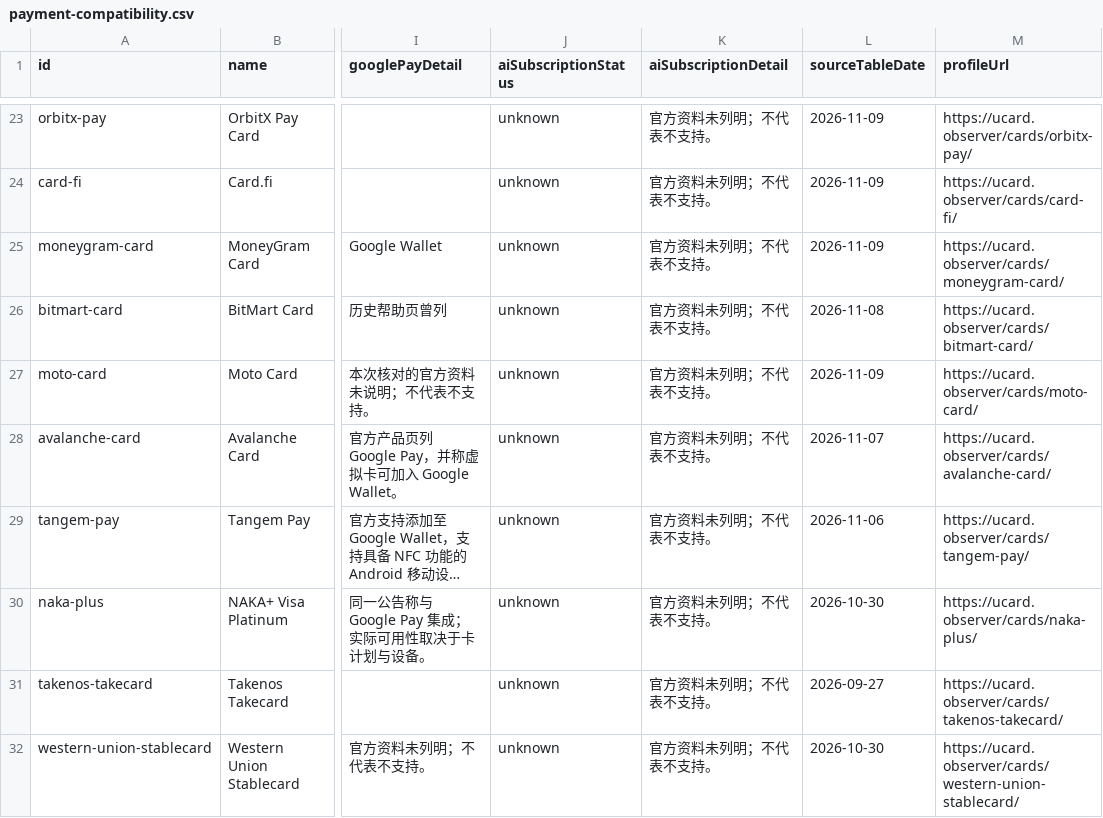
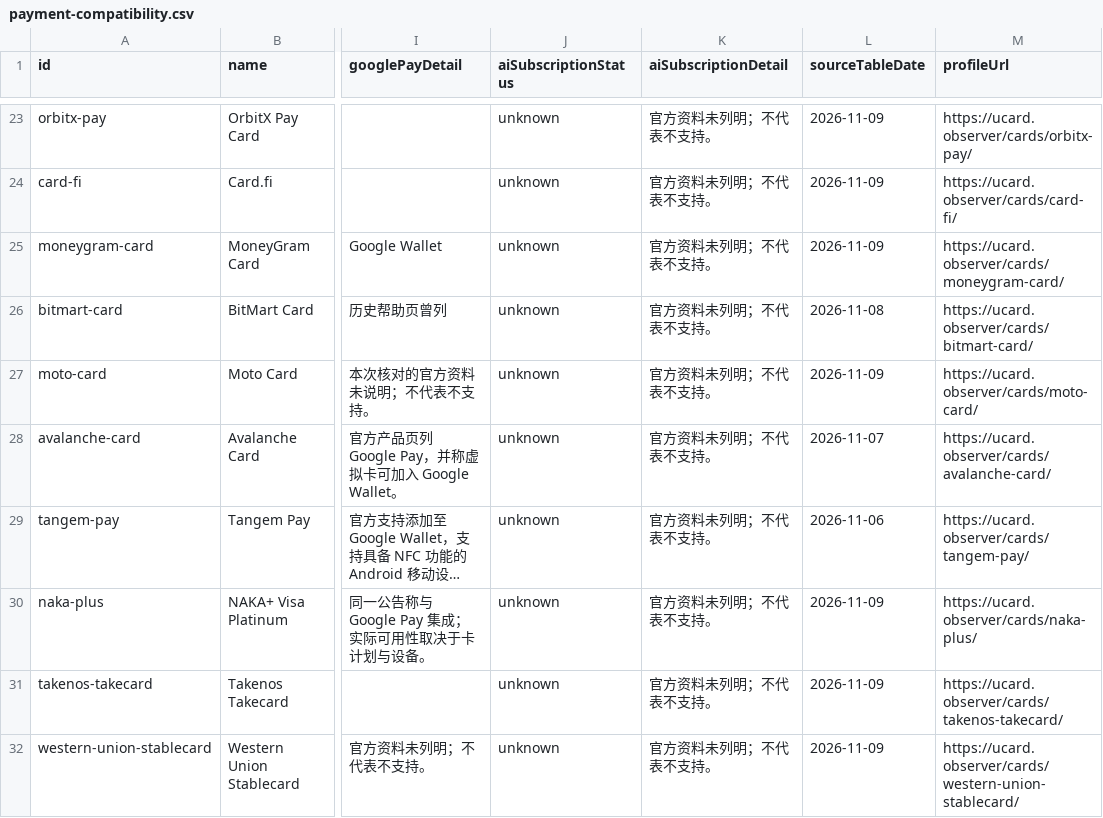
Before and after one commit to liam1024-tech/awesome-crypto-cards, a CSV file: data/payment-compatibility.csv, drawn as a sheet; only a part is shown, gaps mark what is left out; long unchanged cells end in …; the diff covers the shown part only; the diff names each change by its address in the sheet, - before the commit and + after, or states it on an @@ line.

```diff
--- a/data/payment-compatibility.csv
+++ b/data/payment-compatibility.csv
-L30 (sourceTableDate): 2026-10-30
+L30 (sourceTableDate): 2026-11-09
-L31 (sourceTableDate): 2026-09-27
+L31 (sourceTableDate): 2026-11-09
-L32 (sourceTableDate): 2026-10-30
+L32 (sourceTableDate): 2026-11-09
```
Also changed, not shown: 4 added rows and 2 edited cells elsewhere in this file, data/app-privacy-matrix.csv, data/card-changelogs.csv, 6 other files.
